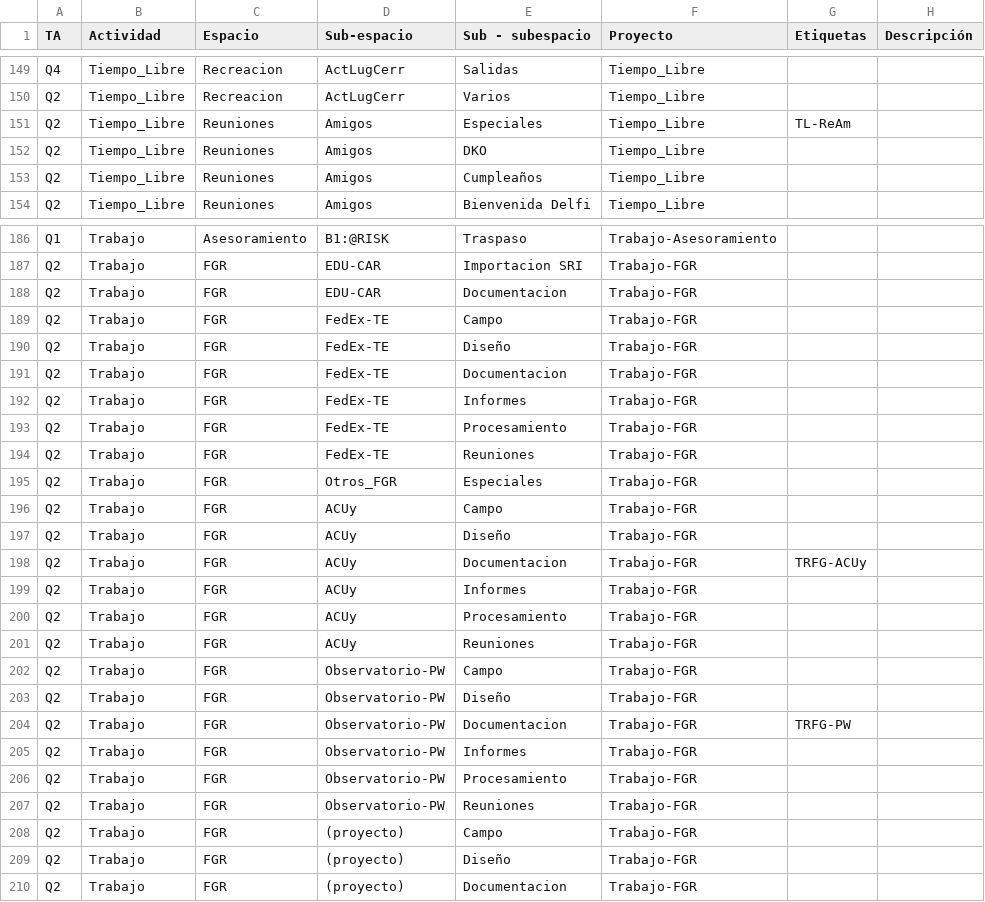
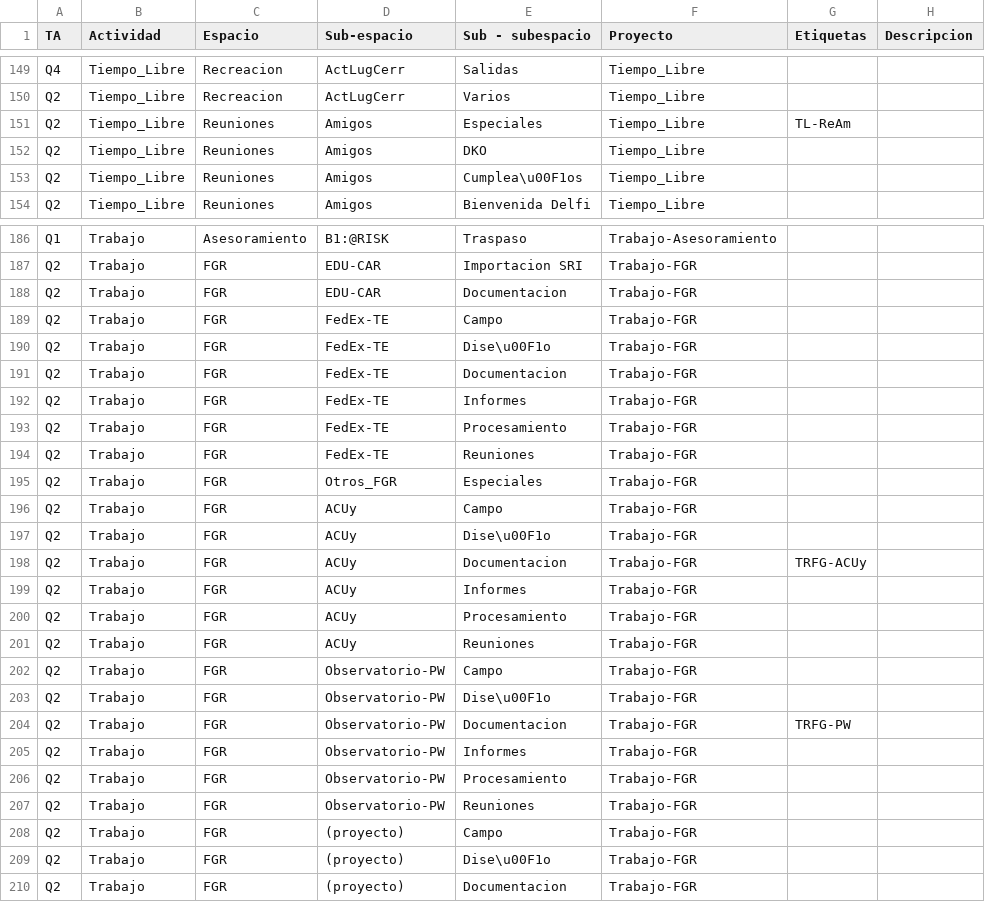
Before and after one commit to dalessandrini/DApers, a CSV file: data/RP_TablaEtiquetas_250121.csv, drawn as a sheet; only a part is shown, gaps mark what is left out; the diff names each change by its address in the sheet, - before the commit and + after, or states it on an @@ line.

```diff
--- a/data/RP_TablaEtiquetas_250121.csv
+++ b/data/RP_TablaEtiquetas_250121.csv
-H1: Descripción
+H1: Descripcion
-E153 (Sub - subespacio): Cumpleaños
+E153 (Sub - subespacio): Cumplea\u00F1os
-E190 (Sub - subespacio): Diseño
+E190 (Sub - subespacio): Dise\u00F1o
-E197 (Sub - subespacio): Diseño
+E197 (Sub - subespacio): Dise\u00F1o
-E203 (Sub - subespacio): Diseño
+E203 (Sub - subespacio): Dise\u00F1o
-E209 (Sub - subespacio): Diseño
+E209 (Sub - subespacio): Dise\u00F1o
```
Also changed, not shown: 1 other file.
